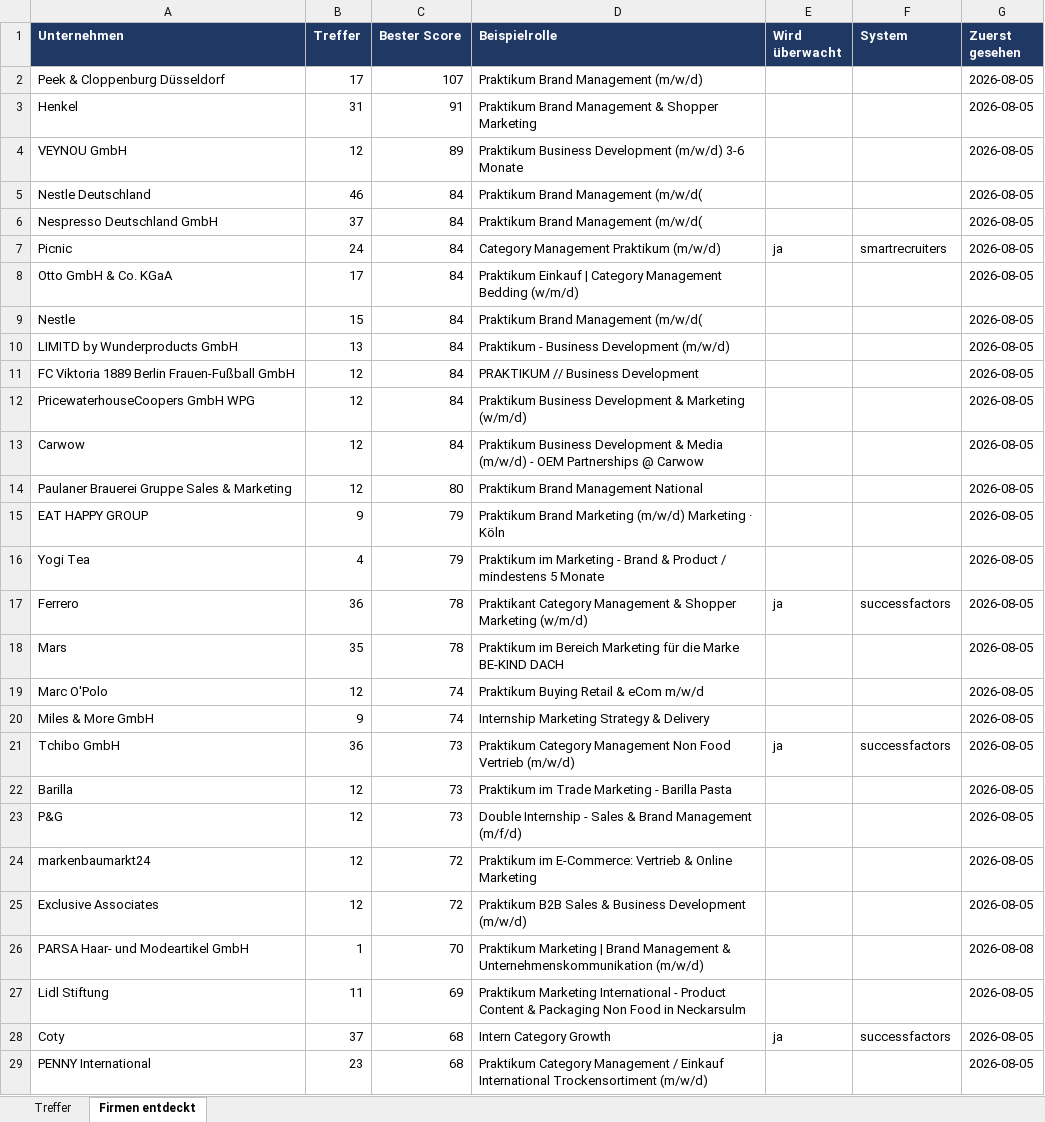
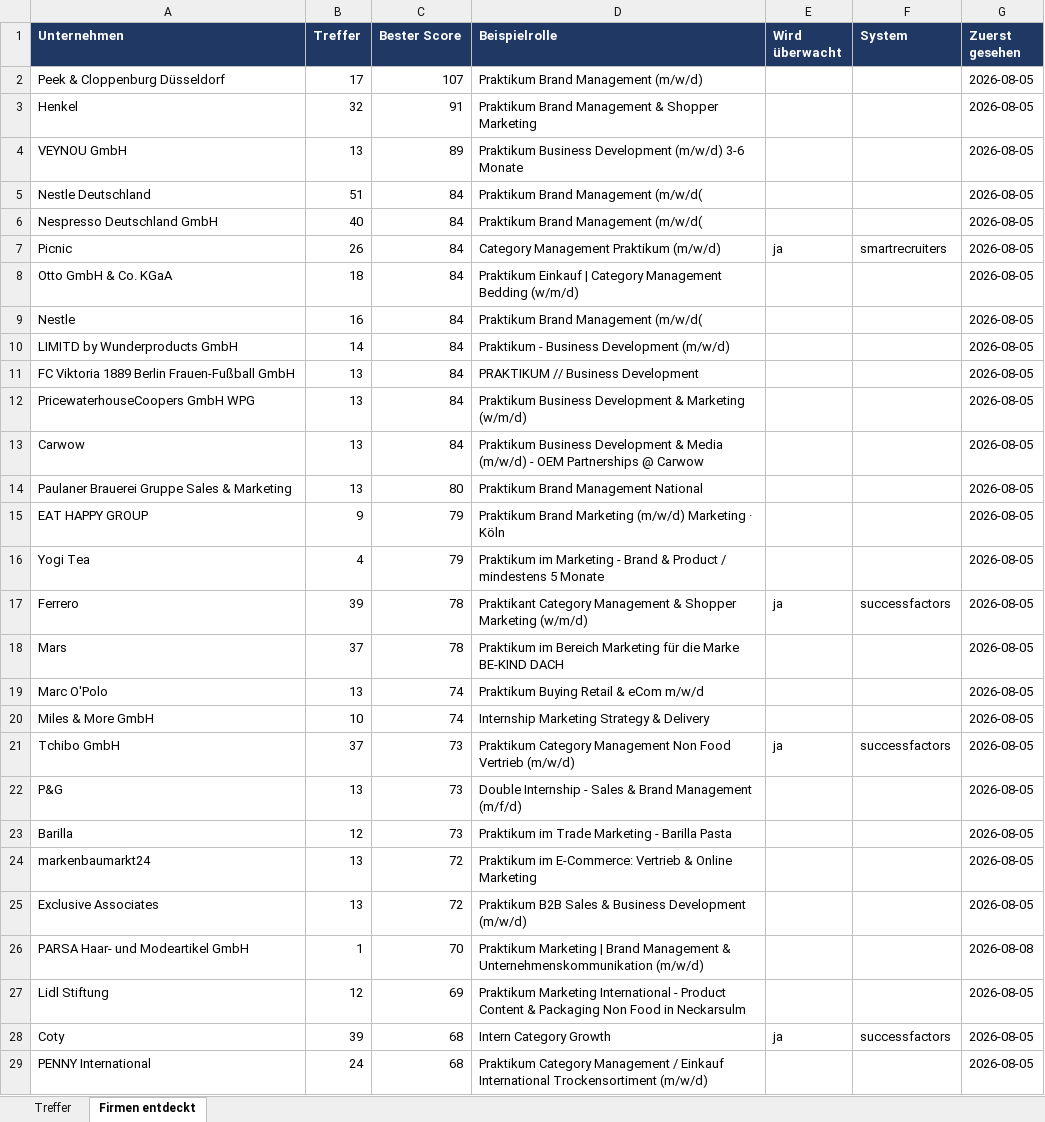
Before and after one commit to MathisKrug/Praktikum-Suchagent, an Excel workbook: docs/praktika.xlsx, sheet Firmen entdeckt, drawn as a sheet; only a part is shown; values as stored, in another font and other column widths than the file's, no borders; removed rows and columns are numbered as before the commit, all else as after; the diff covers the shown part only; the diff names each change by its address in the sheet, - before the commit and + after, or states it on an @@ line.

```diff
--- a/docs/praktika.xlsx (sheet Firmen entdeckt)
+++ b/docs/praktika.xlsx (sheet Firmen entdeckt)
-B3 (Treffer): 31
+B3 (Treffer): 32
-B4 (Treffer): 12
+B4 (Treffer): 13
-B5 (Treffer): 46
+B5 (Treffer): 51
-B6 (Treffer): 37
+B6 (Treffer): 40
-B7 (Treffer): 24
+B7 (Treffer): 26
-B8 (Treffer): 17
+B8 (Treffer): 18
-B9 (Treffer): 15
+B9 (Treffer): 16
-B10 (Treffer): 13
+B10 (Treffer): 14
-B11:B14 (Treffer): 12
+B11:B14 (Treffer): 13
-B17 (Treffer): 36
+B17 (Treffer): 39
-B18 (Treffer): 35
+B18 (Treffer): 37
-B19 (Treffer): 12
+B19 (Treffer): 13
-B20 (Treffer): 9
+B20 (Treffer): 10
-B21 (Treffer): 36
+B21 (Treffer): 37
+row 22: P&G | 13 | 73 | Double Internship - Sales & Brand Management (m/f/d) |  |  | 2026-08-05
-row 23: P&G | 12 | 73 | Double Internship - Sales & Brand Management (m/f/d) |  |  | 2026-08-05
-B24:B25 (Treffer): 12
+B24:B25 (Treffer): 13
-B27 (Treffer): 11
+B27 (Treffer): 12
-B28 (Treffer): 37
+B28 (Treffer): 39
-B29 (Treffer): 23
+B29 (Treffer): 24
```
Also changed, not shown: 21 edited cells elsewhere in this sheet, sheet Treffer, 2 other files.
